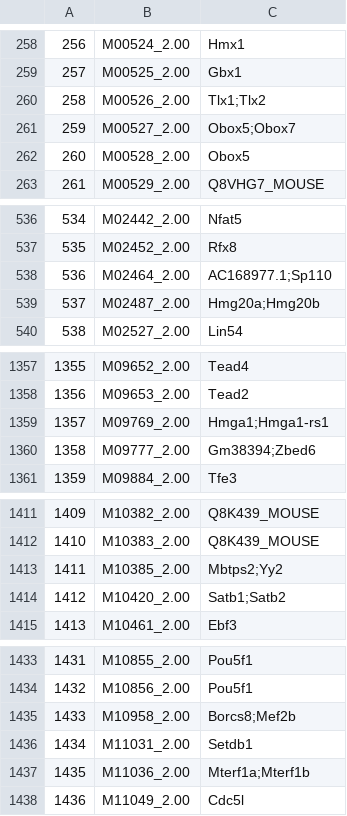
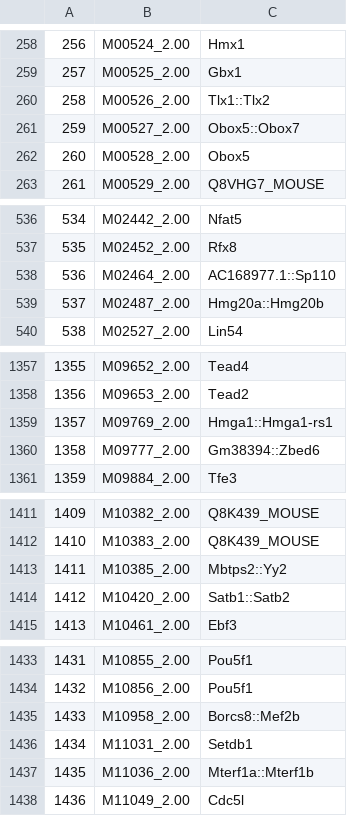
Before and after one commit to oriolfornes/CisBP-to-MEME, a TSV file: CisBP-mouse.tsv, drawn as a sheet; only a part is shown, gaps mark what is left out; the diff covers the shown part only.

```diff
--- a/CisBP-mouse.tsv
+++ b/CisBP-mouse.tsv
@@ -259,4 +259,4 @@
 257	M00525_2.00	Gbx1
-258	M00526_2.00	Tlx1;Tlx2
-259	M00527_2.00	Obox5;Obox7
+258	M00526_2.00	Tlx1::Tlx2
+259	M00527_2.00	Obox5::Obox7
 260	M00528_2.00	Obox5
@@ -537,4 +537,4 @@
 535	M02452_2.00	Rfx8
-536	M02464_2.00	AC168977.1;Sp110
-537	M02487_2.00	Hmg20a;Hmg20b
+536	M02464_2.00	AC168977.1::Sp110
+537	M02487_2.00	Hmg20a::Hmg20b
 538	M02527_2.00	Lin54
@@ -1358,4 +1358,4 @@
 1356	M09653_2.00	Tead2
-1357	M09769_2.00	Hmga1;Hmga1-rs1
-1358	M09777_2.00	Gm38394;Zbed6
+1357	M09769_2.00	Hmga1::Hmga1-rs1
+1358	M09777_2.00	Gm38394::Zbed6
 1359	M09884_2.00	Tfe3
@@ -1412,4 +1412,4 @@
 1410	M10383_2.00	Q8K439_MOUSE
-1411	M10385_2.00	Mbtps2;Yy2
-1412	M10420_2.00	Satb1;Satb2
+1411	M10385_2.00	Mbtps2::Yy2
+1412	M10420_2.00	Satb1::Satb2
 1413	M10461_2.00	Ebf3
@@ -1434,5 +1434,5 @@
 1432	M10856_2.00	Pou5f1
-1433	M10958_2.00	Borcs8;Mef2b
+1433	M10958_2.00	Borcs8::Mef2b
 1434	M11031_2.00	Setdb1
-1435	M11036_2.00	Mterf1a;Mterf1b
+1435	M11036_2.00	Mterf1a::Mterf1b
 1436	M11049_2.00	Cdc5l
```
Also changed, not shown: 38 edited cells elsewhere in this file, 10 other files.
